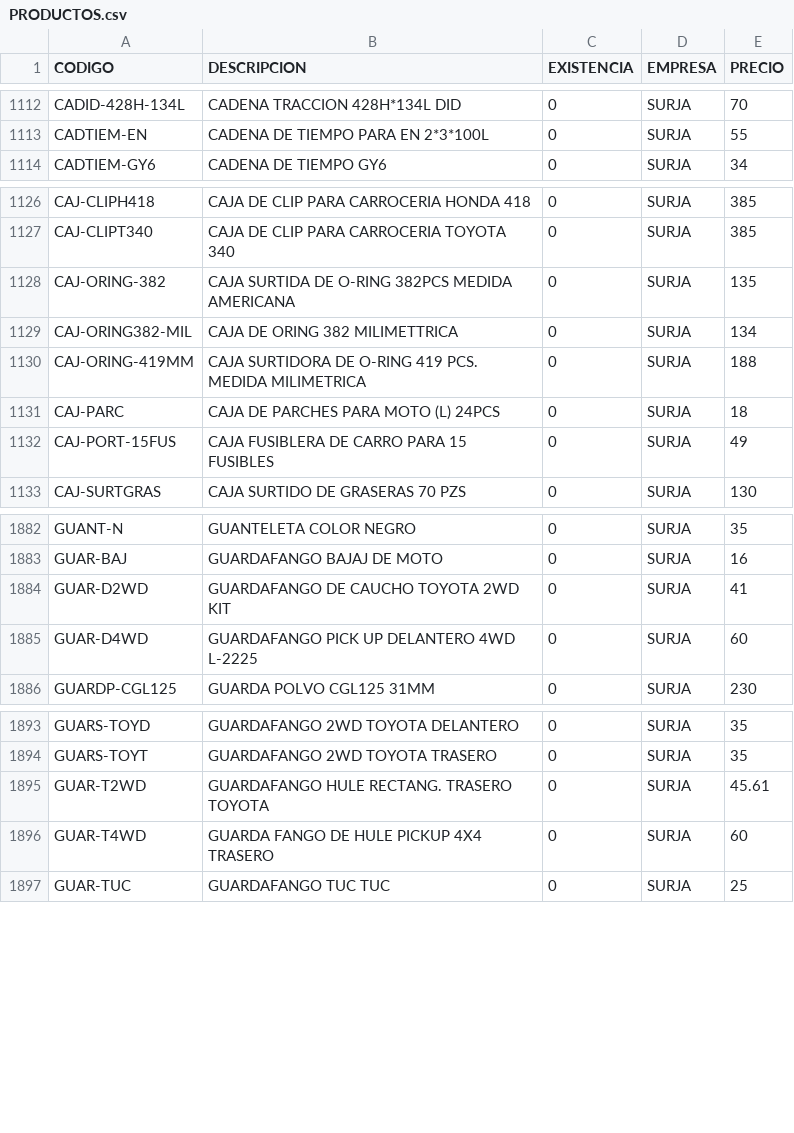
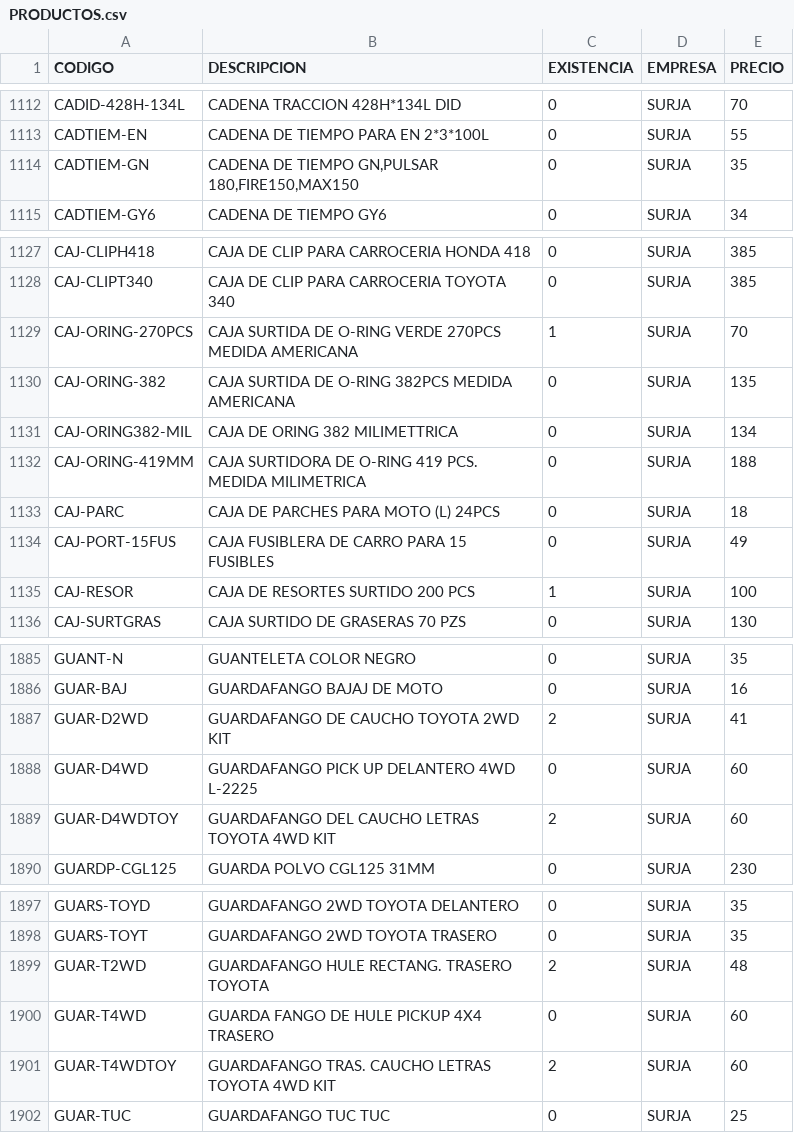
Before and after one commit to AgeX005/surja, a CSV file: PRODUCTOS.csv, drawn as a sheet; only a part is shown, gaps mark what is left out; the diff covers the shown part only.

Commit message:
Add files via upload

```diff
--- a/PRODUCTOS.csv
+++ b/PRODUCTOS.csv
@@ -1113,2 +1113,3 @@ CADID-428H-134L;CADENA TRACCION  428H*134L DID;0;SURJA;70
 CADTIEM-EN;CADENA DE TIEMPO PARA EN 2*3*100L;0;SURJA;55
+CADTIEM-GN;CADENA DE TIEMPO GN,PULSAR 180,FIRE150,MAX150;0;SURJA;35
 CADTIEM-GY6;CADENA DE TIEMPO GY6;0;SURJA;34
@@ -1127,2 +1128,3 @@ CAJ-CLIPH418;CAJA DE CLIP PARA CARROCERIA HONDA 418;0;SURJA;385
 CAJ-CLIPT340;CAJA DE CLIP PARA CARROCERIA TOYOTA 340;0;SURJA;385
+CAJ-ORING-270PCS;CAJA SURTIDA DE O-RING VERDE 270PCS MEDIDA AMERICANA;1;SURJA;70
 CAJ-ORING-382;CAJA SURTIDA DE O-RING 382PCS MEDIDA AMERICANA;0;SURJA;135
@@ -1132,2 +1134,3 @@ CAJ-PARC;CAJA DE PARCHES PARA MOTO (L) 24PCS;0;SURJA;18
 CAJ-PORT-15FUS;CAJA FUSIBLERA DE CARRO PARA 15 FUSIBLES;0;SURJA;49
+CAJ-RESOR;CAJA DE RESORTES SURTIDO 200 PCS;1;SURJA;100
 CAJ-SURTGRAS;CAJA SURTIDO DE GRASERAS 70 PZS;0;SURJA;130
@@ -1883,4 +1886,5 @@ GUANT-N;GUANTELETA COLOR NEGRO;0;SURJA;35
 GUAR-BAJ;GUARDAFANGO BAJAJ DE MOTO;0;SURJA;16
-GUAR-D2WD;GUARDAFANGO DE CAUCHO TOYOTA 2WD KIT;0;SURJA;41
+GUAR-D2WD;GUARDAFANGO DE CAUCHO TOYOTA 2WD KIT;2;SURJA;41
 GUAR-D4WD;GUARDAFANGO PICK UP DELANTERO 4WD L-2225;0;SURJA;60
+GUAR-D4WDTOY;GUARDAFANGO DEL CAUCHO LETRAS TOYOTA 4WD KIT;2;SURJA;60
 GUARDP-CGL125;GUARDA POLVO CGL125 31MM;0;SURJA;230
@@ -1894,4 +1898,5 @@ GUARS-TOYD;GUARDAFANGO 2WD TOYOTA DELANTERO;0;SURJA;35
 GUARS-TOYT;GUARDAFANGO 2WD TOYOTA TRASERO;0;SURJA;35
-GUAR-T2WD;GUARDAFANGO HULE RECTANG. TRASERO TOYOTA;0;SURJA;45.61
+GUAR-T2WD;GUARDAFANGO HULE RECTANG. TRASERO TOYOTA;2;SURJA;48
 GUAR-T4WD;GUARDA FANGO DE HULE PICKUP 4X4 TRASERO;0;SURJA;60
+GUAR-T4WDTOY;GUARDAFANGO TRAS. CAUCHO LETRAS TOYOTA 4WD KIT;2;SURJA;60
 GUAR-TUC;GUARDAFANGO TUC TUC;0;SURJA;25
```
Also changed, not shown: 46 edited cells elsewhere in this file.
